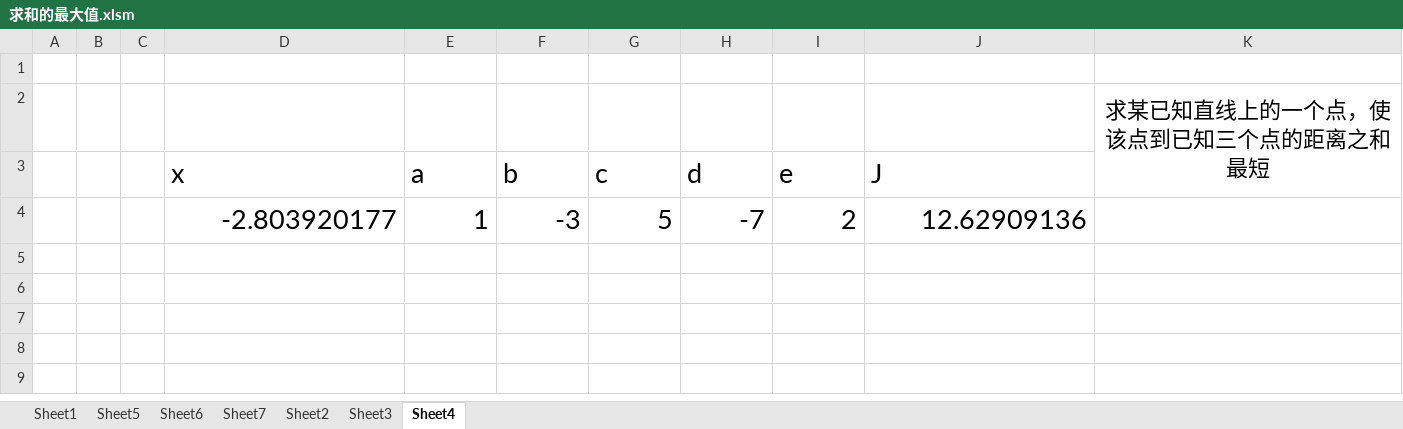
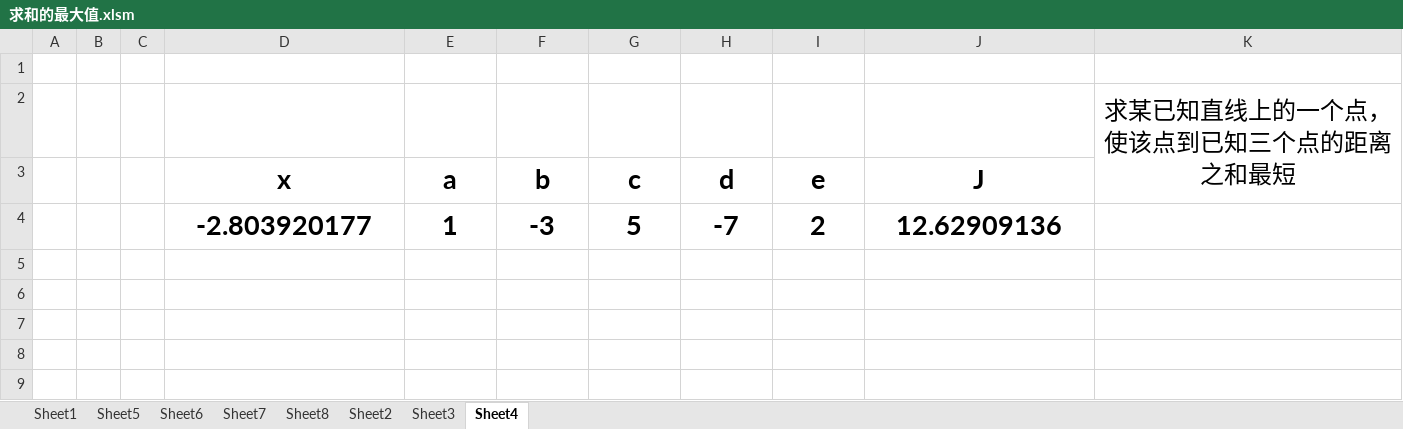
Before and after one commit to gzlgfang/py-book, an Excel workbook: 求和的最大值.xlsm, sheet Sheet4, drawn as a sheet; only a part is shown; values as stored, in another font and other column widths than the file's, no borders; charts and pictures not drawn; the diff names each change by its address in the sheet, - before the commit and + after, or states it on an @@ line.

```diff
--- a/求和的最大值.xlsm (sheet Sheet4)
+++ b/求和的最大值.xlsm (sheet Sheet4)
+sheet tab: Sheet8
@@ K2 text size: larger @@
-D3:J4 bold: off
+D3:J4 bold: on
-D3:J3 alignment: left
+D3:J3 alignment: center
-D4:J4 alignment: right
+D4:J4 alignment: center
```
Also changed, not shown: sheet Sheet2, charts or pictures, 3 other files.
